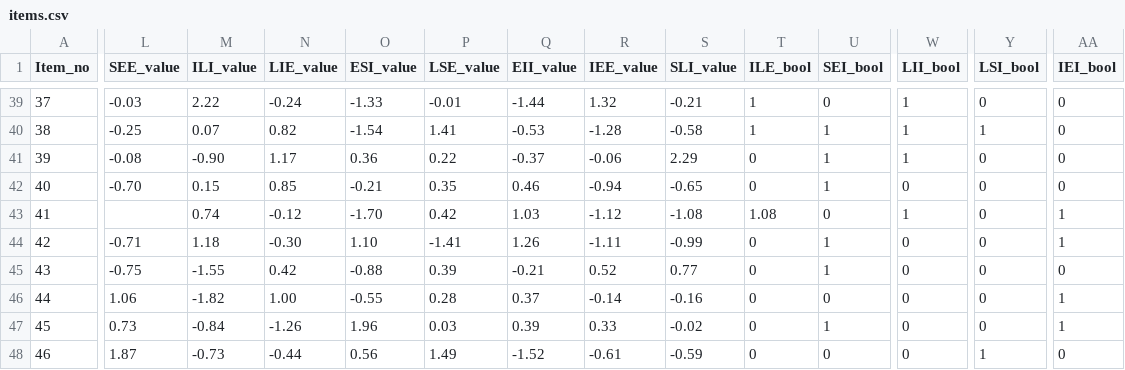
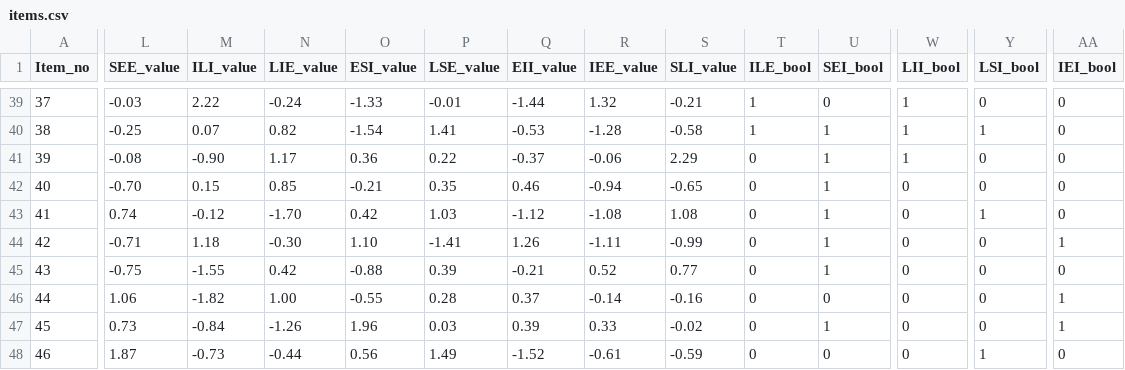
Before and after one commit to xHotShotsx/Talanov-ML, a CSV file: Data/items.csv, drawn as a sheet; only a part is shown, gaps mark what is left out; the diff covers the shown part only; the diff names each change by its address in the sheet, - before the commit and + after, or states it on an @@ line.

Commit message:
Update items.csv

```diff
--- a/Data/items.csv
+++ b/Data/items.csv
-L43 (SEE_value): (empty)
+L43 (SEE_value): 0.74
-M43 (ILI_value): 0.74
+M43 (ILI_value): -0.12
-N43 (LIE_value): -0.12
+N43 (LIE_value): -1.70
-O43 (ESI_value): -1.70
+O43 (ESI_value): 0.42
-P43 (LSE_value): 0.42
+P43 (LSE_value): 1.03
-Q43 (EII_value): 1.03
+Q43 (EII_value): -1.12
-R43 (IEE_value): -1.12
+R43 (IEE_value): -1.08
-S43 (SLI_value): -1.08
+S43 (SLI_value): 1.08
-T43 (ILE_bool): 1.08
+T43 (ILE_bool): 0
-U43 (SEI_bool): 0
+U43 (SEI_bool): 1
-W43 (LII_bool): 1
+W43 (LII_bool): 0
-Y43 (LSI_bool): 0
+Y43 (LSI_bool): 1
-AA43 (IEI_bool): 1
+AA43 (IEI_bool): 0
```
Also changed, not shown: 6 edited cells elsewhere in this file.
